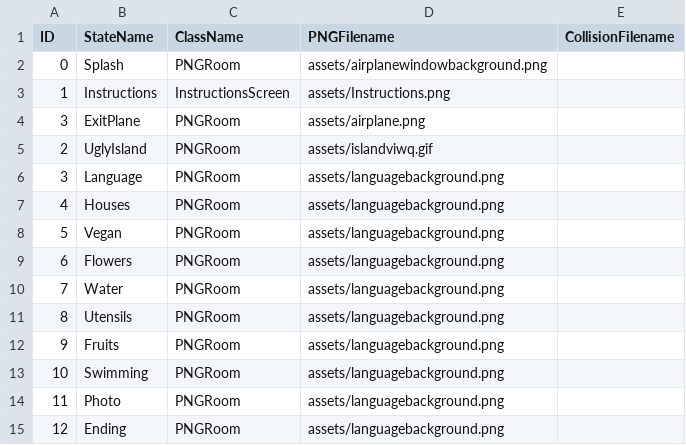
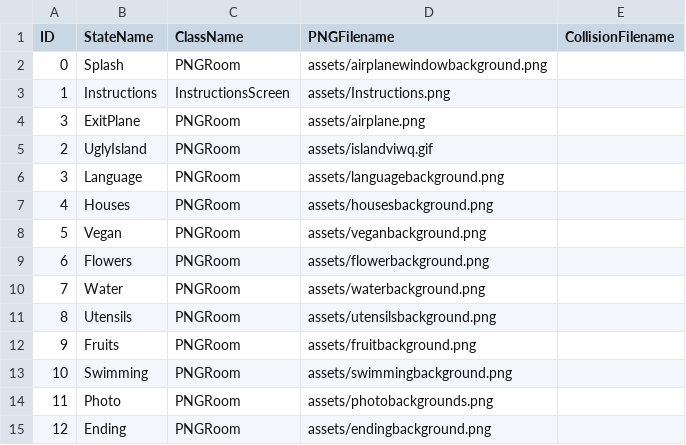
Before and after one commit to deardanagrace/Project2, a CSV file: data/adventureStates.csv, drawn as a sheet.

```diff
--- a/data/adventureStates.csv
+++ b/data/adventureStates.csv
@@ -6,10 +6,10 @@ ID,StateName,ClassName,PNGFilename,CollisionFilename
 3,Language,PNGRoom,assets/languagebackground.png,
-4,Houses,PNGRoom,assets/languagebackground.png,
-5,Vegan,PNGRoom,assets/languagebackground.png,
-6,Flowers,PNGRoom,assets/languagebackground.png,
-7,Water,PNGRoom,assets/languagebackground.png,
-8,Utensils,PNGRoom,assets/languagebackground.png,
-9,Fruits,PNGRoom,assets/languagebackground.png,
-10,Swimming,PNGRoom,assets/languagebackground.png,
-11,Photo,PNGRoom,assets/languagebackground.png,
-12,Ending,PNGRoom,assets/languagebackground.png,
+4,Houses,PNGRoom,assets/housesbackground.png,
+5,Vegan,PNGRoom,assets/veganbackground.png,
+6,Flowers,PNGRoom,assets/flowerbackground.png,
+7,Water,PNGRoom,assets/waterbackground.png,
+8,Utensils,PNGRoom,assets/utensilsbackground.png,
+9,Fruits,PNGRoom,assets/fruitbackground.png,
+10,Swimming,PNGRoom,assets/swimmingbackground.png,
+11,Photo,PNGRoom,assets/photobackgrounds.png,
+12,Ending,PNGRoom,assets/endingbackground.png,
```
Also changed, not shown: data/interactionTable.csv, 6 other files.
